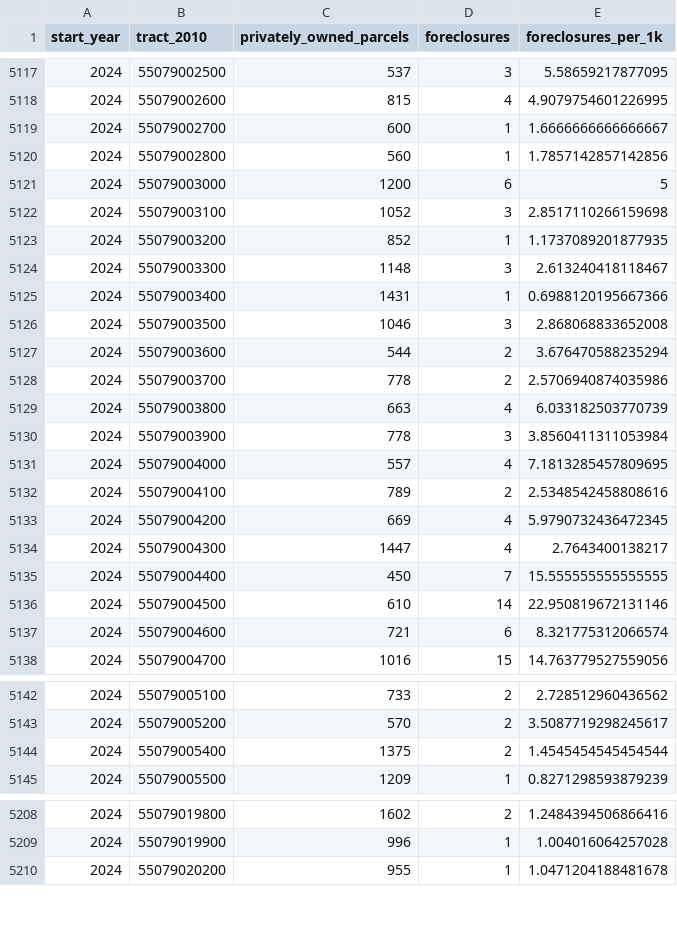
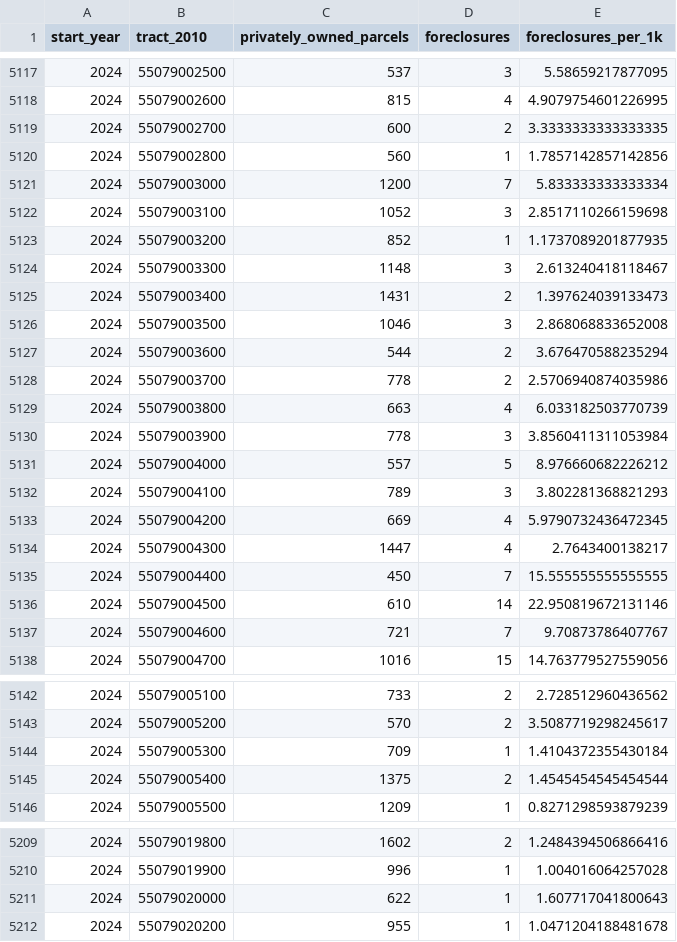
Before and after one commit to jdjohn215/milwaukee-foreclosures, a CSV file: processed-data/AnnualForeclosureStats_tracts2010.csv, drawn as a sheet; only a part is shown, gaps mark what is left out; the diff covers the shown part only.

```diff
--- a/processed-data/AnnualForeclosureStats_tracts2010.csv
+++ b/processed-data/AnnualForeclosureStats_tracts2010.csv
@@ -5118,5 +5118,5 @@ start_year,tract_2010,privately_owned_parcels,foreclosures,foreclosures_per_1k
 2024,55079002600,815,4,4.9079754601226995
-2024,55079002700,600,1,1.6666666666666667
+2024,55079002700,600,2,3.3333333333333335
 2024,55079002800,560,1,1.7857142857142856
-2024,55079003000,1200,6,5
+2024,55079003000,1200,7,5.833333333333334
 2024,55079003100,1052,3,2.8517110266159698
@@ -5124,3 +5124,3 @@ start_year,tract_2010,privately_owned_parcels,foreclosures,foreclosures_per_1k
 2024,55079003300,1148,3,2.613240418118467
-2024,55079003400,1431,1,0.6988120195667366
+2024,55079003400,1431,2,1.397624039133473
 2024,55079003500,1046,3,2.868068833652008
@@ -5130,4 +5130,4 @@ start_year,tract_2010,privately_owned_parcels,foreclosures,foreclosures_per_1k
 2024,55079003900,778,3,3.8560411311053984
-2024,55079004000,557,4,7.1813285457809695
-2024,55079004100,789,2,2.5348542458808616
+2024,55079004000,557,5,8.976660682226212
+2024,55079004100,789,3,3.802281368821293
 2024,55079004200,669,4,5.9790732436472345
@@ -5136,3 +5136,3 @@ start_year,tract_2010,privately_owned_parcels,foreclosures,foreclosures_per_1k
 2024,55079004500,610,14,22.950819672131146
-2024,55079004600,721,6,8.321775312066574
+2024,55079004600,721,7,9.70873786407767
 2024,55079004700,1016,15,14.763779527559056
@@ -5143,2 +5143,3 @@ start_year,tract_2010,privately_owned_parcels,foreclosures,foreclosures_per_1k
 2024,55079005200,570,2,3.5087719298245617
+2024,55079005300,709,1,1.4104372355430184
 2024,55079005400,1375,2,1.4545454545454544
@@ -5209,2 +5210,3 @@ start_year,tract_2010,privately_owned_parcels,foreclosures,foreclosures_per_1k
 2024,55079019900,996,1,1.004016064257028
+2024,55079020000,622,1,1.607717041800643
 2024,55079020200,955,1,1.0471204188481678
```
Also changed, not shown: 12 edited cells elsewhere in this file, processed-data/AnnualForeclosureStats_aldermanic2022.csv, processed-data/AnnualForeclosureStats_neighborhood.csv, 2 other files.
